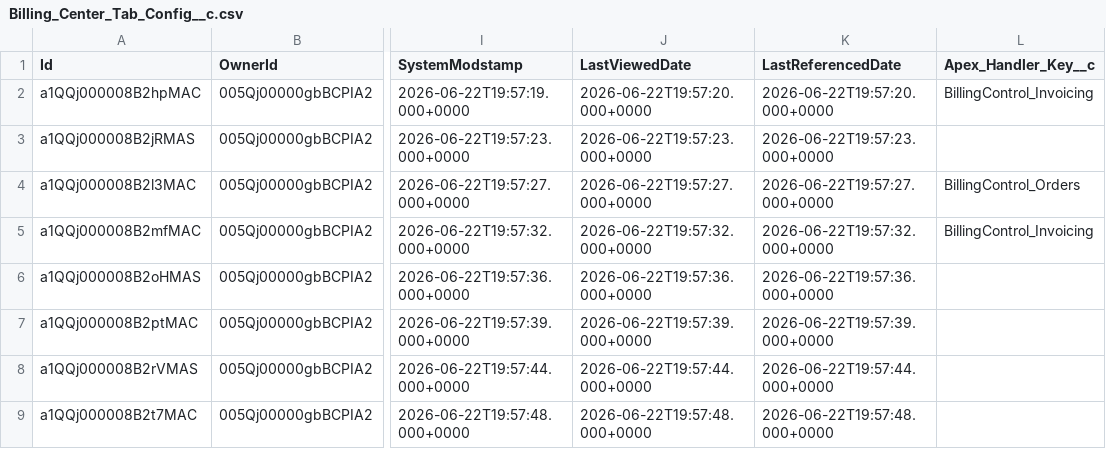
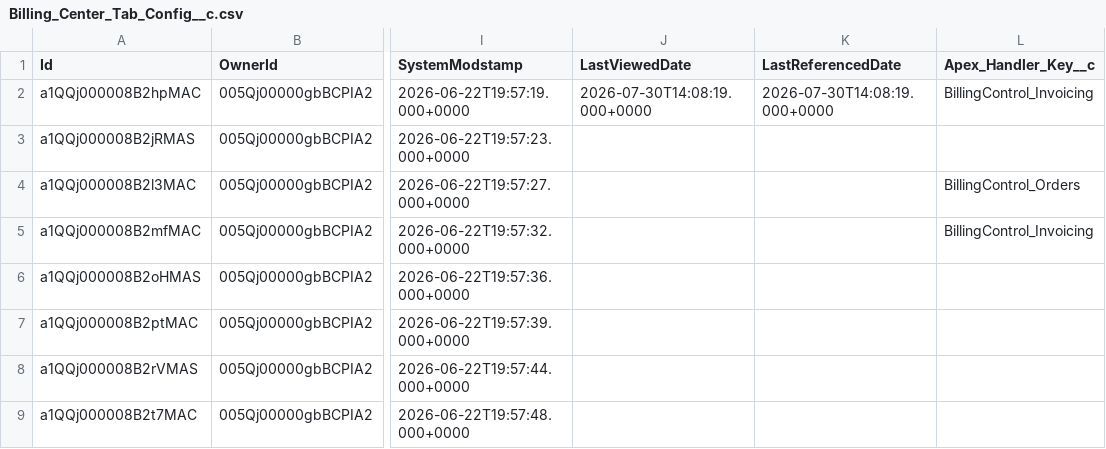
Before and after one commit to Surfstackai/Billing-Control-Center, a CSV file: data/billing-center-config/prod/Billing_Center_Tab_Config__c.csv, drawn as a sheet; only a part is shown, gaps mark what is left out; the diff names each change by its address in the sheet, - before the commit and + after, or states it on an @@ line.

Commit message:
Sync Billing Control Center source and config from Production.
Pull latest Apex, LWCs, and config records so local matches the live org, including deactivated Orders filters and Aged Ready to Bill KPI.

```diff
--- a/data/billing-center-config/prod/Billing_Center_Tab_Config__c.csv
+++ b/data/billing-center-config/prod/Billing_Center_Tab_Config__c.csv
-J2 (LastViewedDate): 2026-06-22T19:57:20.000+0000
+J2 (LastViewedDate): 2026-07-30T14:08:19.000+0000
-K2 (LastReferencedDate): 2026-06-22T19:57:20.000+0000
+K2 (LastReferencedDate): 2026-07-30T14:08:19.000+0000
-J3 (LastViewedDate): 2026-06-22T19:57:23.000+0000
+J3 (LastViewedDate): (empty)
-K3 (LastReferencedDate): 2026-06-22T19:57:23.000+0000
+K3 (LastReferencedDate): (empty)
-J4 (LastViewedDate): 2026-06-22T19:57:27.000+0000
+J4 (LastViewedDate): (empty)
-K4 (LastReferencedDate): 2026-06-22T19:57:27.000+0000
+K4 (LastReferencedDate): (empty)
-J5 (LastViewedDate): 2026-06-22T19:57:32.000+0000
+J5 (LastViewedDate): (empty)
-K5 (LastReferencedDate): 2026-06-22T19:57:32.000+0000
+K5 (LastReferencedDate): (empty)
-J6 (LastViewedDate): 2026-06-22T19:57:36.000+0000
+J6 (LastViewedDate): (empty)
-K6 (LastReferencedDate): 2026-06-22T19:57:36.000+0000
+K6 (LastReferencedDate): (empty)
-J7 (LastViewedDate): 2026-06-22T19:57:39.000+0000
+J7 (LastViewedDate): (empty)
-K7 (LastReferencedDate): 2026-06-22T19:57:39.000+0000
+K7 (LastReferencedDate): (empty)
-J8 (LastViewedDate): 2026-06-22T19:57:44.000+0000
+J8 (LastViewedDate): (empty)
-K8 (LastReferencedDate): 2026-06-22T19:57:44.000+0000
+K8 (LastReferencedDate): (empty)
-J9 (LastViewedDate): 2026-06-22T19:57:48.000+0000
+J9 (LastViewedDate): (empty)
-K9 (LastReferencedDate): 2026-06-22T19:57:48.000+0000
+K9 (LastReferencedDate): (empty)
```
Also changed, not shown: data/billing-center-config/prod/Billing_Center_Dataset_Config__c.csv, data/billing-center-config/prod/Billing_Center_Filter_Config__c.csv, 17 other files.
